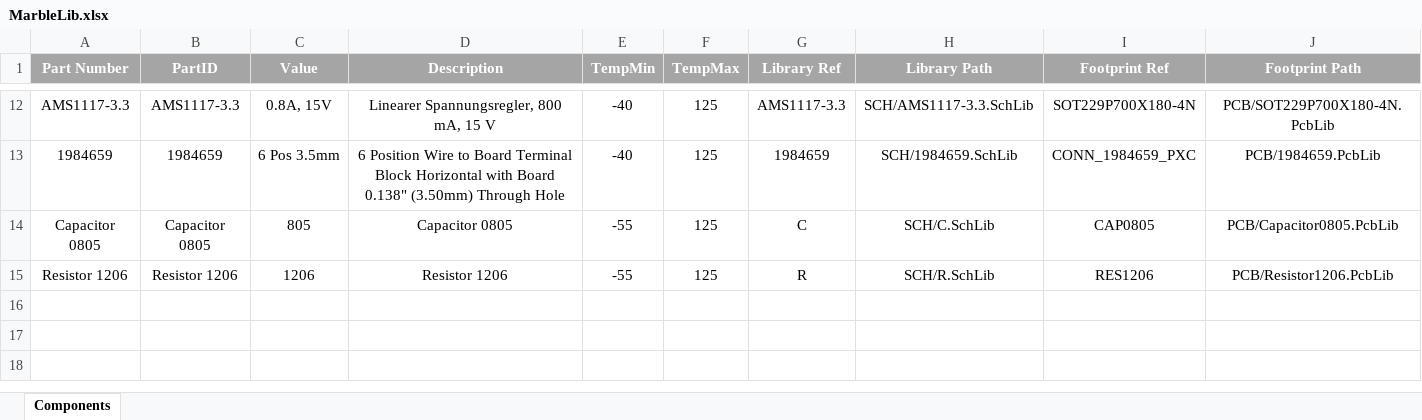
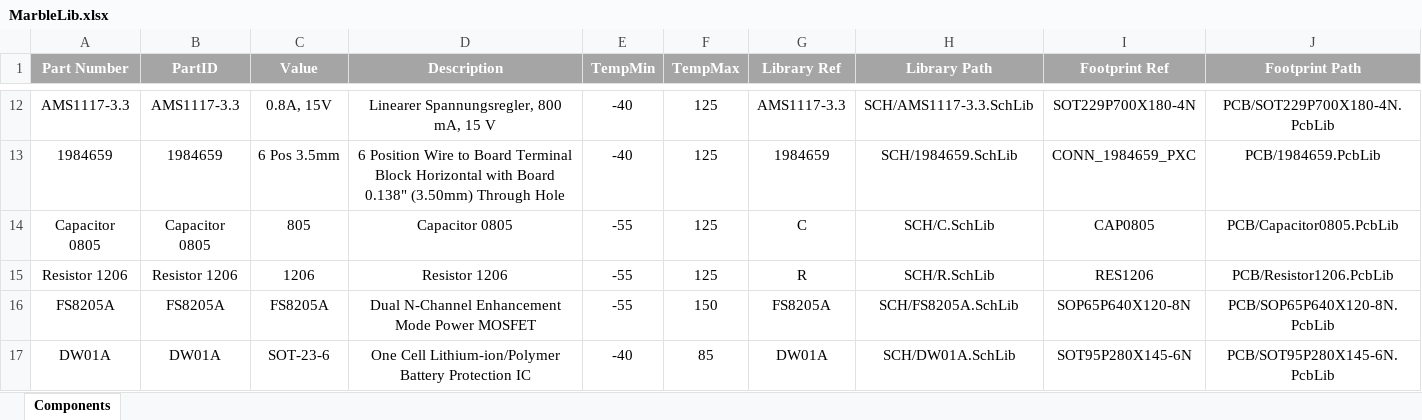
Before and after one commit to JovankaBry/Marble-Station-ESP32, an Excel workbook: pcb/Library/MarbleLib.xlsx, sheet Components, drawn as a sheet; only a part is shown, gaps mark what is left out; values as stored, in another font and other column widths than the file's, no borders; rows hold the shown columns only; the diff names each change by its address in the sheet, - before the commit and + after, or states it on an @@ line.

Commit message:
Added DW02 & 8205A to MarbleLib

```diff
--- a/pcb/Library/MarbleLib.xlsx (sheet Components)
+++ b/pcb/Library/MarbleLib.xlsx (sheet Components)
+row 16: FS8205A | FS8205A | FS8205A | Dual N-Channel Enhancement Mode Power MOSFET | -55 | 150 | FS8205A | SCH/FS8205A.SchLib | SOP65P640X120-8N | PCB/SOP65P640X120-8N.PcbLib
+row 17: DW01A | DW01A | SOT-23-6 | One Cell Lithium-ion/Polymer Battery Protection IC | -40 | 85 | DW01A | SCH/DW01A.SchLib | SOT95P280X145-6N | PCB/SOT95P280X145-6N.PcbLib
```
Also changed, not shown: 4 other files.
